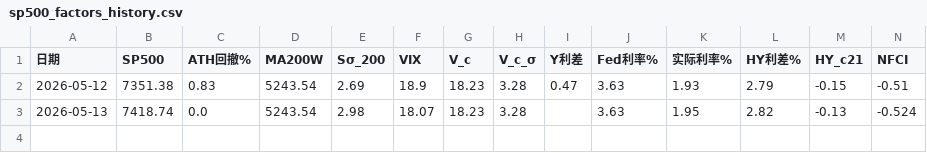
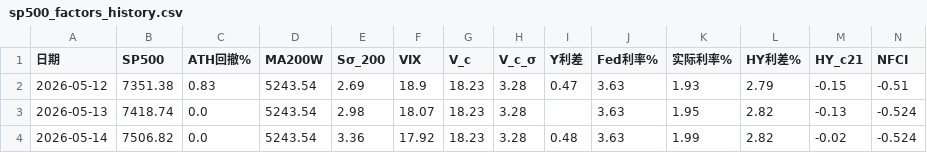
Before and after one commit to zhanghangrui1984-create/sp500-monitor, a CSV file: data/sp500_factors_history.csv, drawn as a sheet; only a part is shown; rows hold the shown columns only; the diff names each change by its address in the sheet, - before the commit and + after, or states it on an @@ line.

```diff
--- a/data/sp500_factors_history.csv
+++ b/data/sp500_factors_history.csv
+row 4: 2026-05-14 | 7506.82 | 0.0 | 5243.54 | 3.36 | 17.92 | 18.23 | 3.28 | 0.48 | 3.63 | 1.99 | 2.82 | -0.02 | -0.524
```
Also changed, not shown: data/sp500_realtime_db.csv, 1 other file.
